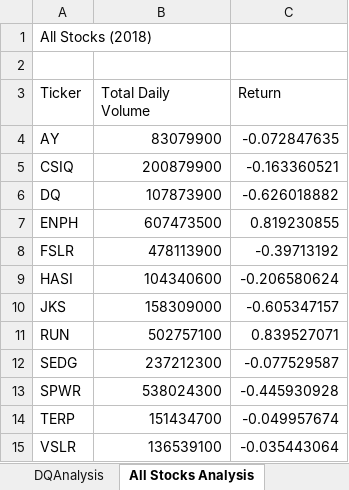
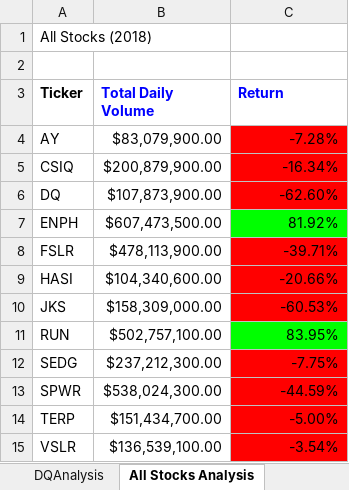
Before and after one commit to malineeap/stock-analysis, an Excel workbook: green_stocks.xlsm, sheet All Stocks Analysis, drawn as a sheet; values as stored, in another font and other column widths than the file's, no borders; the diff names each change by its address in the sheet, - before the commit and + after, or states it on an @@ line.

Commit message:
Add files via upload

```diff
--- a/green_stocks.xlsm (sheet All Stocks Analysis)
+++ b/green_stocks.xlsm (sheet All Stocks Analysis)
-A3:C3 bold: off
+A3:C3 bold: on
-B3:C3 text colour: black
+B3:C3 text colour: #0000FF
-B4 (Total Daily Volume): 83079900
+B4 (Total Daily Volume): $83,079,900.00
-C4 (Return): -0.072847635
+C4 (Return): -7.28%
-C4:C6 fill: none
+C4:C6 fill: #FF0000
-B5 (Total Daily Volume): 200879900
+B5 (Total Daily Volume): $200,879,900.00
-C5 (Return): -0.163360521
+C5 (Return): -16.34%
-B6 (Total Daily Volume): 107873900
+B6 (Total Daily Volume): $107,873,900.00
-C6 (Return): -0.626018882
+C6 (Return): -62.60%
-B7 (Total Daily Volume): 607473500
+B7 (Total Daily Volume): $607,473,500.00
-C7 (Return): 0.819230855
+C7 (Return): 81.92%
-C7 fill: none
+C7 fill: #00FF00
-B8 (Total Daily Volume): 478113900
+B8 (Total Daily Volume): $478,113,900.00
-C8 (Return): -0.39713192
+C8 (Return): -39.71%
-C8:C10 fill: none
+C8:C10 fill: #FF0000
-B9 (Total Daily Volume): 104340600
+B9 (Total Daily Volume): $104,340,600.00
-C9 (Return): -0.206580624
+C9 (Return): -20.66%
-B10 (Total Daily Volume): 158309000
+B10 (Total Daily Volume): $158,309,000.00
-C10 (Return): -0.605347157
+C10 (Return): -60.53%
-B11 (Total Daily Volume): 502757100
+B11 (Total Daily Volume): $502,757,100.00
-C11 (Return): 0.839527071
+C11 (Return): 83.95%
-C11 fill: none
+C11 fill: #00FF00
-B12 (Total Daily Volume): 237212300
+B12 (Total Daily Volume): $237,212,300.00
-C12 (Return): -0.077529587
+C12 (Return): -7.75%
-C12:C15 fill: none
+C12:C15 fill: #FF0000
-B13 (Total Daily Volume): 538024300
+B13 (Total Daily Volume): $538,024,300.00
-C13 (Return): -0.445930928
+C13 (Return): -44.59%
-B14 (Total Daily Volume): 151434700
+B14 (Total Daily Volume): $151,434,700.00
-C14 (Return): -0.049957674
+C14 (Return): -5.00%
-B15 (Total Daily Volume): 136539100
+B15 (Total Daily Volume): $136,539,100.00
-C15 (Return): -0.035443064
+C15 (Return): -3.54%
```
